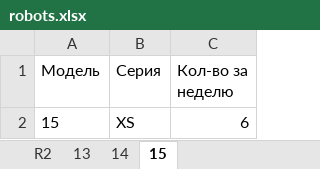
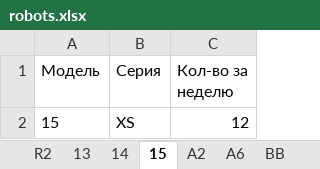
Before and after one commit to Mercys-s/robots4consumers, an Excel workbook: robots/static/robots/documents/robots.xlsx, sheet 15, drawn as a sheet; values as stored, in another font and other column widths than the file's, no borders; the diff names each change by its address in the sheet, - before the commit and + after, or states it on an @@ line.

```diff
--- a/robots/static/robots/documents/robots.xlsx (sheet 15)
+++ b/robots/static/robots/documents/robots.xlsx (sheet 15)
+sheet tab: A2
+sheet tab: A6
+sheet tab: BB
-C2 (Кол-во за неделю): 6
+C2 (Кол-во за неделю): 12
```
Also changed, not shown: sheet R2, 20 other files.
